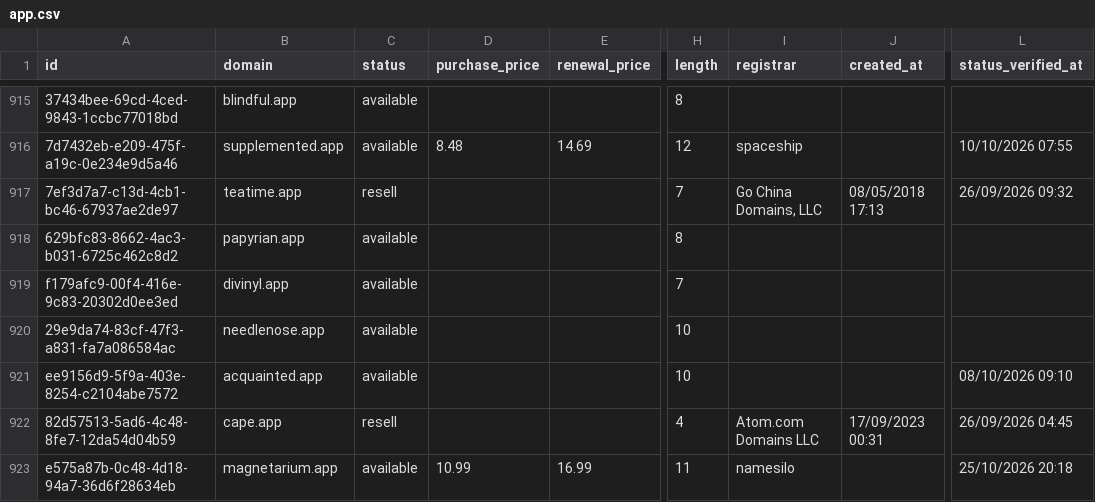
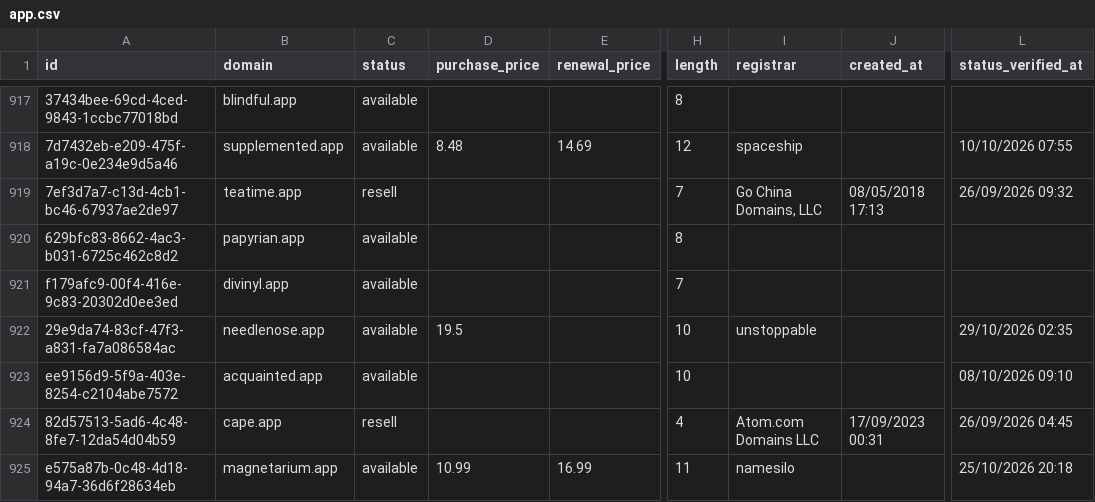
Before and after one commit to UniqueDomains/app-oneword-domains, a CSV file: app.csv, drawn as a sheet; only a part is shown, gaps mark what is left out; addresses are those after the commit; the diff covers the shown part only; the diff names each change by its address in the sheet, - before the commit and + after, or states it on an @@ line.

Commit message:
Domains update

```diff
--- a/app.csv
+++ b/app.csv
-D922 (purchase_price): (empty)
+D922 (purchase_price): 19.5
-I922 (registrar): (empty)
+I922 (registrar): unstoppable
-L922 (status_verified_at): (empty)
+L922 (status_verified_at): 29/10/2026 02:35
```
Also changed, not shown: 2 added rows, 2 removed rows and 23 edited cells elsewhere in this file, 4 other files.
